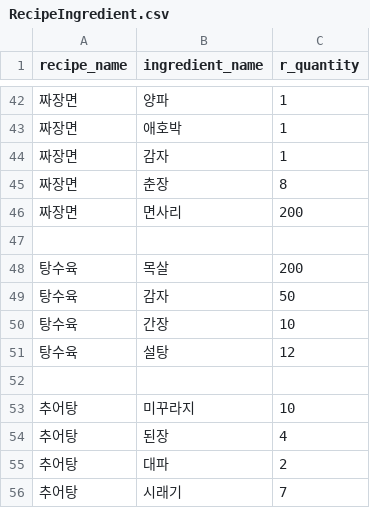
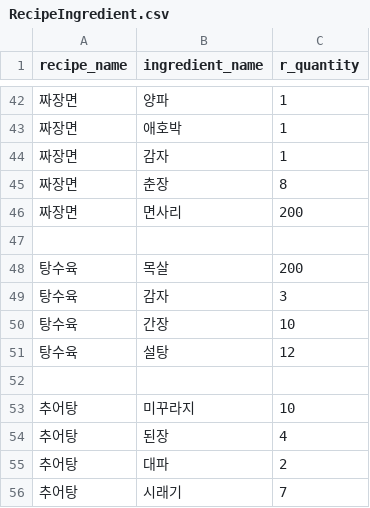
Before and after one commit to alovelovea/finalrepo, a CSV file: apis/data/RecipeIngredient.csv, drawn as a sheet; only a part is shown, gaps mark what is left out.

```diff
--- a/apis/data/RecipeIngredient.csv
+++ b/apis/data/RecipeIngredient.csv
@@ -48,3 +48,3 @@ recipe_name,ingredient_name,r_quantity
 탕수육,목살,200
-탕수육,감자,50
+탕수육,감자,3
 탕수육,간장,10
```
Also changed, not shown: apis/data/Ingredient.csv, 6 other files.
